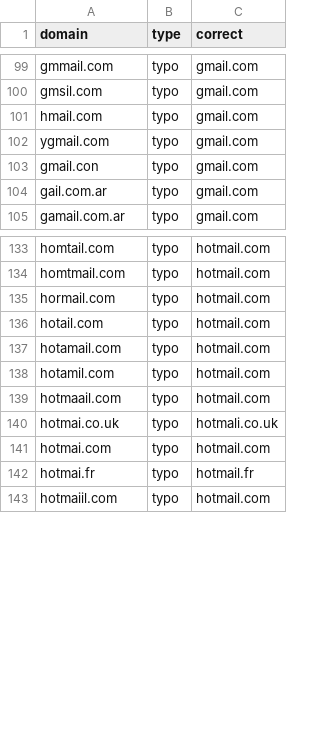
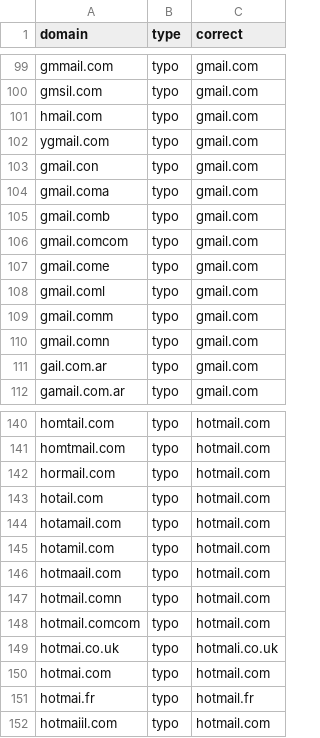
Before and after one commit to fedenelli/misspelled-email, a CSV file: csv_files/invalidemaildomains.csv, drawn as a sheet; only a part is shown, gaps mark what is left out.

Commit message:
Added new typos

```diff
--- a/csv_files/invalidemaildomains.csv
+++ b/csv_files/invalidemaildomains.csv
@@ -103,2 +103,9 @@ ygmail.com,typo,gmail.com
 gmail.con,typo,gmail.com
+gmail.coma,typo,gmail.com
+gmail.comb,typo,gmail.com
+gmail.comcom,typo,gmail.com
+gmail.come,typo,gmail.com
+gmail.coml,typo,gmail.com
+gmail.comm,typo,gmail.com
+gmail.comn,typo,gmail.com
 gail.com.ar,typo,gmail.com
@@ -139,2 +146,4 @@ hotamil.com,typo,hotmail.com
 hotmaail.com,typo,hotmail.com
+hotmail.comn,typo,hotmail.com
+hotmail.comcom,typo,hotmail.com
 hotmai.co.uk,typo,hotmali.co.uk
```
Also changed, not shown: 1 other file.
